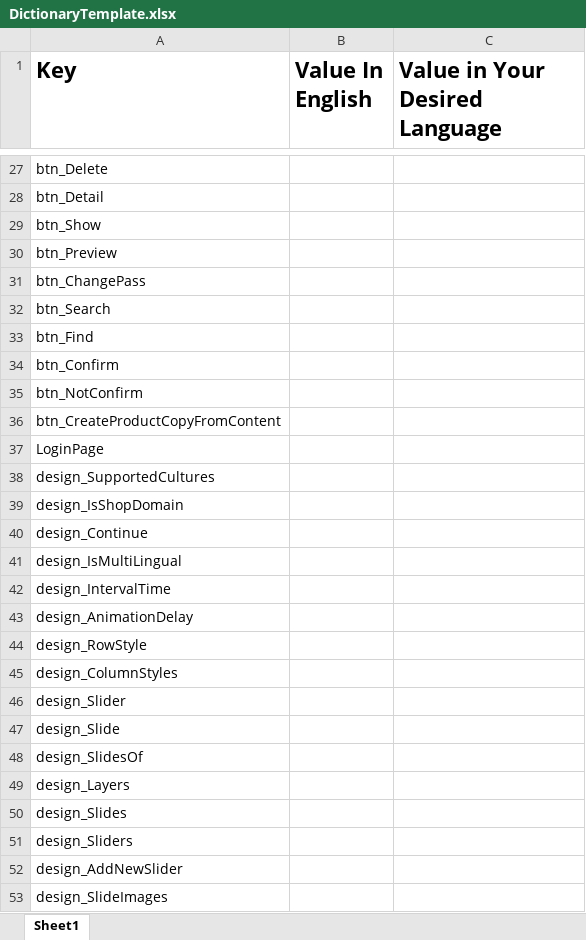
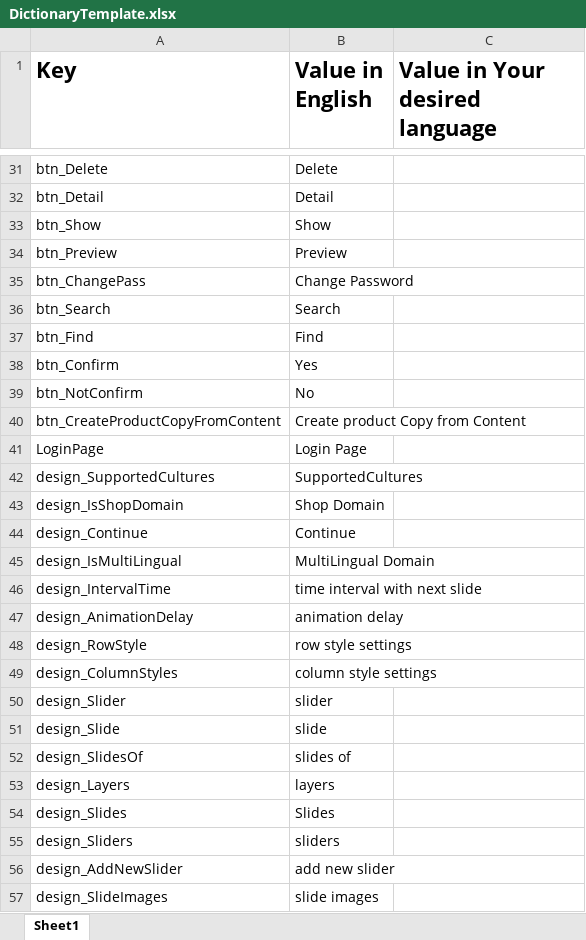
Before and after one commit to araditc/Arad.Portal, an Excel workbook: Arad.Portal.UI.Shop/wwwroot/Dictionaries/DictionaryTemplate.xlsx, sheet Sheet1, drawn as a sheet; only a part is shown, gaps mark what is left out; values as stored, in another font and other column widths than the file's, no borders; addresses are those after the commit; the diff covers the shown part only; the diff names each change by its address in the sheet, - before the commit and + after, or states it on an @@ line.

```diff
--- a/Arad.Portal.UI.Shop/wwwroot/Dictionaries/DictionaryTemplate.xlsx (sheet Sheet1)
+++ b/Arad.Portal.UI.Shop/wwwroot/Dictionaries/DictionaryTemplate.xlsx (sheet Sheet1)
-B1: Value In English
+B1: Value in English
-C1: Value in Your Desired Language
+C1: Value in Your desired language
-B31 (Value in English): (empty)
+B31 (Value in English): Delete
-B32 (Value in English): (empty)
+B32 (Value in English): Detail
-B33 (Value in English): (empty)
+B33 (Value in English): Show
-B34 (Value in English): (empty)
+B34 (Value in English): Preview
-B35 (Value in English): (empty)
+B35 (Value in English): Change Password
-B36 (Value in English): (empty)
+B36 (Value in English): Search
-B37 (Value in English): (empty)
+B37 (Value in English): Find
-B38 (Value in English): (empty)
+B38 (Value in English): Yes
-B39 (Value in English): (empty)
+B39 (Value in English): No
-B40 (Value in English): (empty)
+B40 (Value in English): Create product Copy from Content
-B41 (Value in English): (empty)
+B41 (Value in English): Login Page
-B42 (Value in English): (empty)
+B42 (Value in English): SupportedCultures
-B43 (Value in English): (empty)
+B43 (Value in English): Shop Domain
-B44 (Value in English): (empty)
+B44 (Value in English): Continue
-B45 (Value in English): (empty)
+B45 (Value in English): MultiLingual Domain
-B46 (Value in English): (empty)
+B46 (Value in English): time interval with next slide
-B47 (Value in English): (empty)
+B47 (Value in English): animation delay
-B48 (Value in English): (empty)
+B48 (Value in English): row style settings
-B49 (Value in English): (empty)
+B49 (Value in English): column style settings
-B50 (Value in English): (empty)
+B50 (Value in English): slider
-B51 (Value in English): (empty)
+B51 (Value in English): slide
-B52 (Value in English): (empty)
+B52 (Value in English): slides of
-B53 (Value in English): (empty)
+B53 (Value in English): layers
-B54 (Value in English): (empty)
+B54 (Value in English): Slides
-B55 (Value in English): (empty)
+B55 (Value in English): sliders
-B56 (Value in English): (empty)
+B56 (Value in English): add new slider
-B57 (Value in English): (empty)
+B57 (Value in English): slide images
```
Also changed, not shown: 41 added rows, 28 removed rows and 723 edited cells elsewhere in this sheet, 17 other files.
